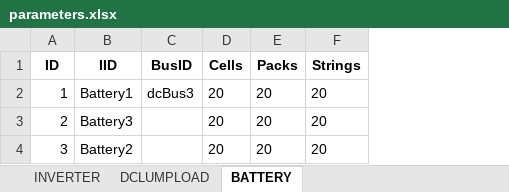
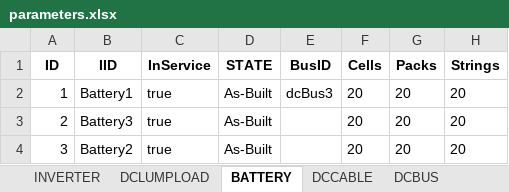
Before and after one commit to Luosipeng/output_dc_element_props, an Excel workbook: parameters.xlsx, sheet BATTERY, drawn as a sheet; values as stored, in another font and other column widths than the file's, no borders; the diff names each change by its address in the sheet, - before the commit and + after, or states it on an @@ line.

```diff
--- a/parameters.xlsx (sheet BATTERY)
+++ b/parameters.xlsx (sheet BATTERY)
+sheet tab: DCCABLE
+sheet tab: DCBUS
+column C (InService), rows 2-4: all true
+column D (STATE), rows 2-4: all As-Built
```
Also changed, not shown: sheet DCLUMPLOAD, sheet INVERTER, other sheet tabs, 1 other file.
